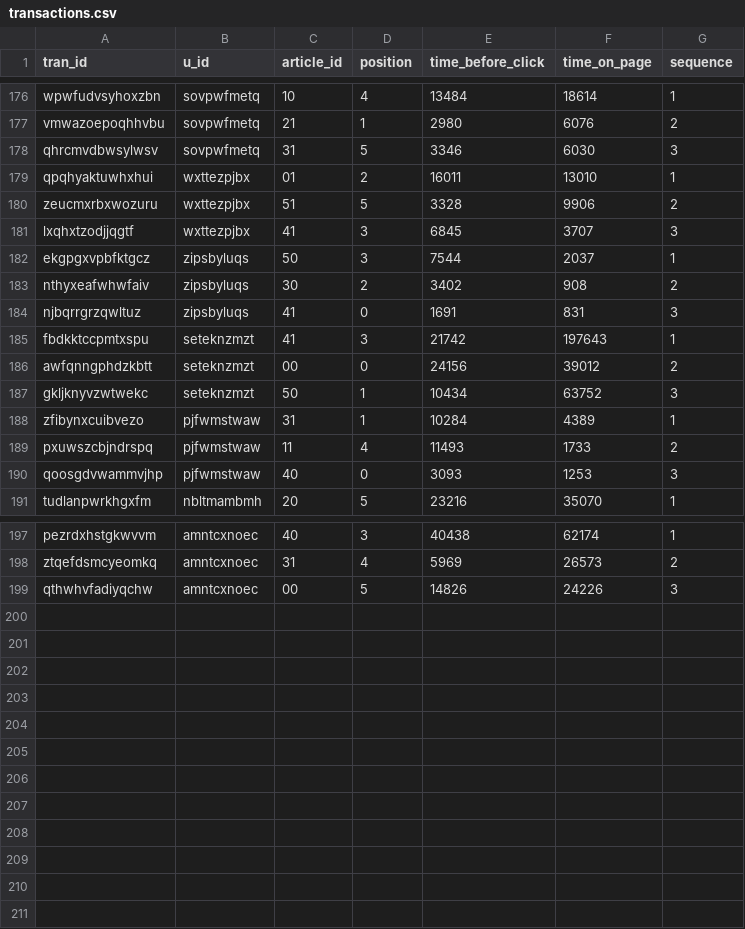
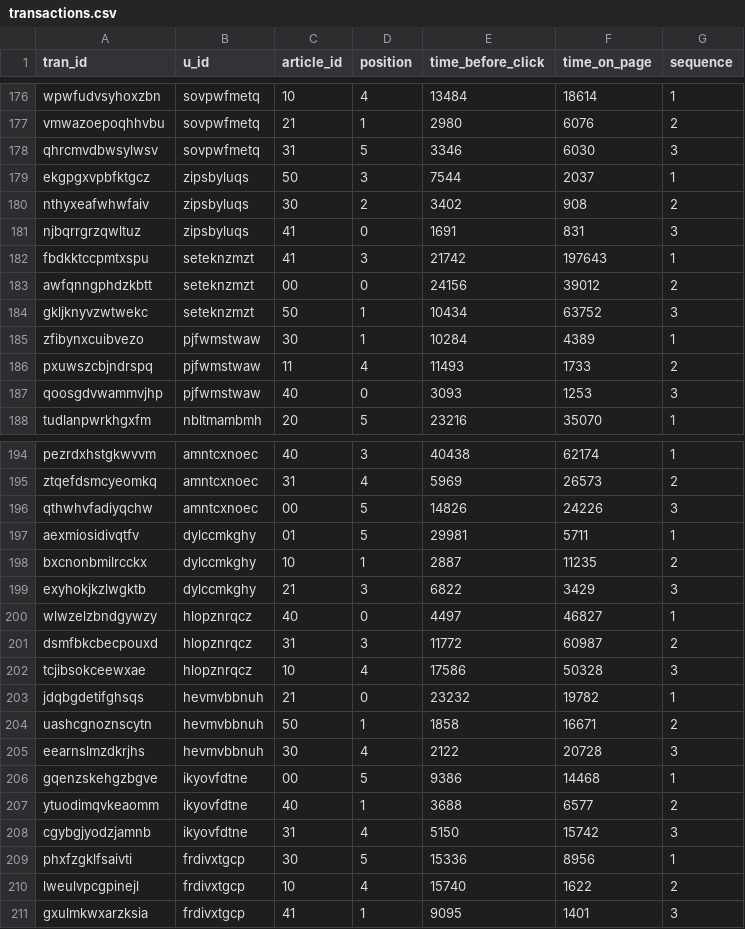
Before and after one commit to kaushalvivek/attention-online-survey, a CSV file: analysis/data/transactions.csv, drawn as a sheet; only a part is shown, gaps mark what is left out; the diff covers the shown part only.

```diff
--- a/analysis/data/transactions.csv
+++ b/analysis/data/transactions.csv
@@ -178,5 +178,2 @@ vmwazoepoqhhvbu,sovpwfmetq,21,1,2980,6076,2
 qhrcmvdbwsylwsv,sovpwfmetq,31,5,3346,6030,3
-qpqhyaktuwhxhui,wxttezpjbx,01,2,16011,13010,1
-zeucmxrbxwozuru,wxttezpjbx,51,5,3328,9906,2
-lxqhxtzodjjqgtf,wxttezpjbx,41,3,6845,3707,3
 ekgpgxvpbfktgcz,zipsbyluqs,50,3,7544,2037,1
@@ -187,3 +184,3 @@ awfqnngphdzkbtt,seteknzmzt,00,0,24156,39012,2
 gkljknyvzwtwekc,seteknzmzt,50,1,10434,63752,3
-zfibynxcuibvezo,pjfwmstwaw,31,1,10284,4389,1
+zfibynxcuibvezo,pjfwmstwaw,30,1,10284,4389,1
 pxuwszcbjndrspq,pjfwmstwaw,11,4,11493,1733,2
@@ -199 +196,16 @@ ztqefdsmcyeomkq,amntcxnoec,31,4,5969,26573,2
 qthwhvfadiyqchw,amntcxnoec,00,5,14826,24226,3
+aexmiosidivqtfv,dylccmkghy,01,5,29981,5711,1
+bxcnonbmilrcckx,dylccmkghy,10,1,2887,11235,2
+exyhokjkzlwgktb,dylccmkghy,21,3,6822,3429,3
+wlwzelzbndgywzy,hlopznrqcz,40,0,4497,46827,1
+dsmfbkcbecpouxd,hlopznrqcz,31,3,11772,60987,2
+tcjibsokceewxae,hlopznrqcz,10,4,17586,50328,3
+jdqbgdetifghsqs,hevmvbbnuh,21,0,23232,19782,1
+uashcgnoznscytn,hevmvbbnuh,50,1,1858,16671,2
+eearnslmzdkrjhs,hevmvbbnuh,30,4,2122,20728,3
+gqenzskehgzbgve,ikyovfdtne,00,5,9386,14468,1
+ytuodimqvkeaomm,ikyovfdtne,40,1,3688,6577,2
+cgybgjyodzjamnb,ikyovfdtne,31,4,5150,15742,3
+phxfzgklfsaivti,frdivxtgcp,30,5,15336,8956,1
+lweulvpcgpinejl,frdivxtgcp,10,4,15740,1622,2
+gxulmkwxarzksia,frdivxtgcp,41,1,9095,1401,3
```
Also changed, not shown: 1 edited cell elsewhere in this file, analysis/data/users.csv, 7 other files.
